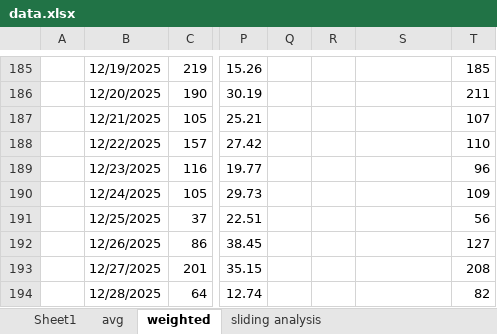
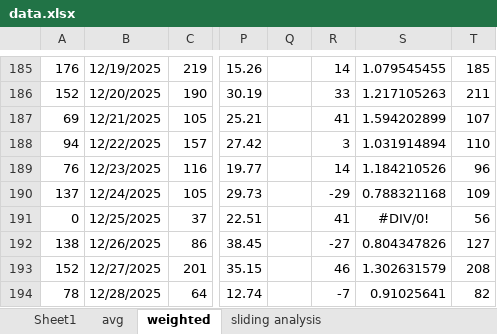
Before and after one commit to acard6/swe_dev, an Excel workbook: restaurant_analytics/data/data.xlsx, sheet weighted, drawn as a sheet; only a part is shown, gaps mark what is left out; values as stored, in another font and other column widths than the file's, no borders; conditional formats not drawn; the diff covers the shown part only; the diff names each change by its address in the sheet, - before the commit and + after, or states it on an @@ line.

```diff
--- a/restaurant_analytics/data/data.xlsx (sheet weighted)
+++ b/restaurant_analytics/data/data.xlsx (sheet weighted)
-A185: (empty)
+A185: 176
-R185: (empty)
+R185: 14
-S185: (empty)
+S185: 1.079545455
-A186: (empty)
+A186: 152
-R186: (empty)
+R186: 33
-S186: (empty)
+S186: 1.217105263
-A187: (empty)
+A187: 69
-R187: (empty)
+R187: 41
-S187: (empty)
+S187: 1.594202899
-A188: (empty)
+A188: 94
-R188: (empty)
+R188: 3
-S188: (empty)
+S188: 1.031914894
-A189: (empty)
+A189: 76
-R189: (empty)
+R189: 14
-S189: (empty)
+S189: 1.184210526
-A190: (empty)
+A190: 137
-R190: (empty)
+R190: -29
-S190: (empty)
+S190: 0.788321168
-A191: (empty)
+A191: 0
-R191: (empty)
+R191: 41
-S191: (empty)
+S191: #DIV/0!
-A192: (empty)
+A192: 138
-R192: (empty)
+R192: -27
-S192: (empty)
+S192: 0.804347826
-A193: (empty)
+A193: 152
-R193: (empty)
+R193: 46
-S193: (empty)
+S193: 1.302631579
-A194: (empty)
+A194: 78
-R194: (empty)
+R194: -7
-S194: (empty)
+S194: 0.91025641
```
Also changed, not shown: 66 added rows, 41 edited cells, cell formats and merged cells elsewhere in this sheet, sheet avg, sheet Sheet1, restaurant_analytics/data/mornings.xlsx, 1 other file.
